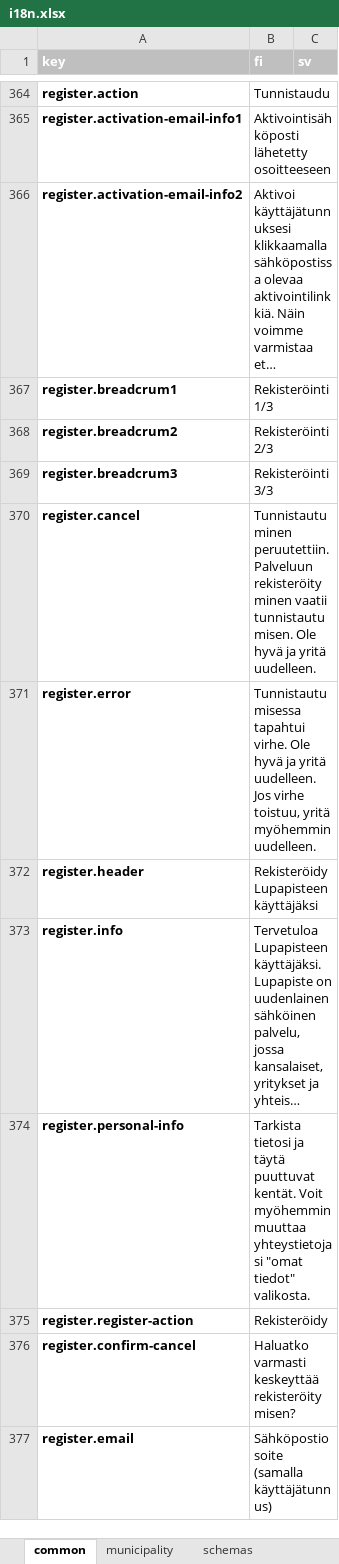
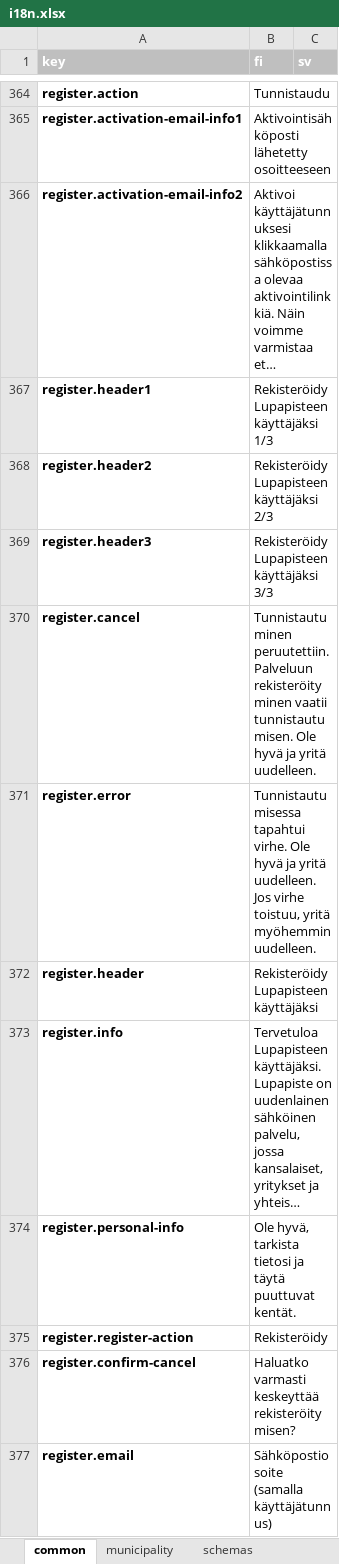
Before and after one commit to lupapiste/lupapiste, an Excel workbook: resources/i18n.xlsx, sheet common, drawn as a sheet; only a part is shown, gaps mark what is left out; long unchanged cells end in …; values as stored, in another font and other column widths than the file's, no borders; conditional formats not drawn; removed rows and columns are numbered as before the commit, all else as after; the diff names each change by its address in the sheet, - before the commit and + after, or states it on an @@ line.

Commit message:
wizard-like headers for register. slight layout changes

```diff
--- a/resources/i18n.xlsx (sheet common)
+++ b/resources/i18n.xlsx (sheet common)
-row 367: register.breadcrum1 | Rekisteröinti 1/3
-row 368: register.breadcrum2 | Rekisteröinti 2/3
-row 369: register.breadcrum3 | Rekisteröinti 3/3
+row 367: register.header1 | Rekisteröidy Lupapisteen käyttäjäksi 1/3
+row 368: register.header2 | Rekisteröidy Lupapisteen käyttäjäksi 2/3
+row 369: register.header3 | Rekisteröidy Lupapisteen käyttäjäksi 3/3
-B374 (fi): Tarkista tietosi ja täytä puuttuvat kentät. Voit myöhemmin muuttaa yhteystietojasi "omat tiedot" valikosta.
+B374 (fi): Ole hyvä, tarkista tietosi ja täytä puuttuvat kentät.
```
Also changed, not shown: 3 other files.
